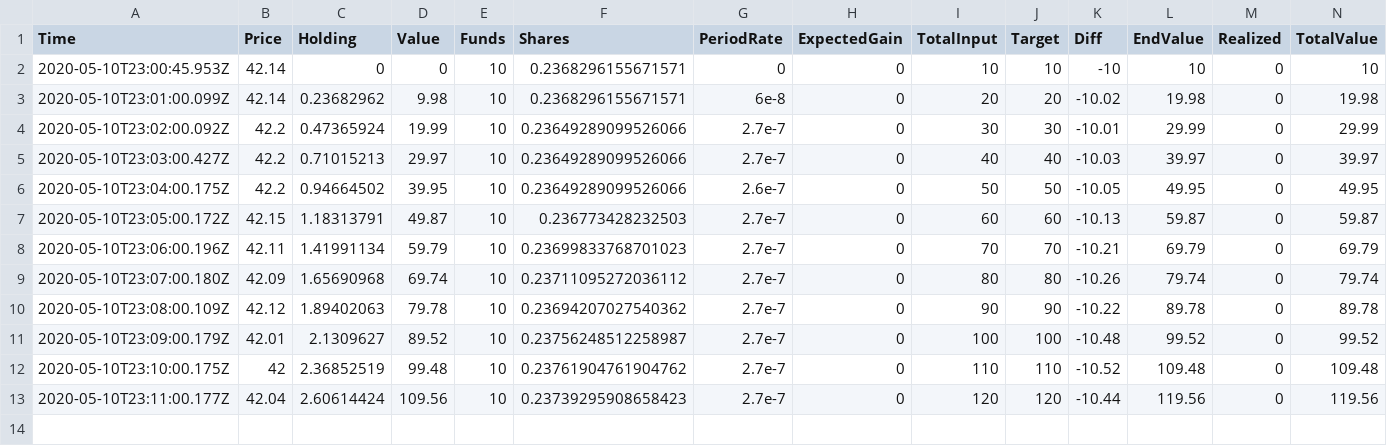
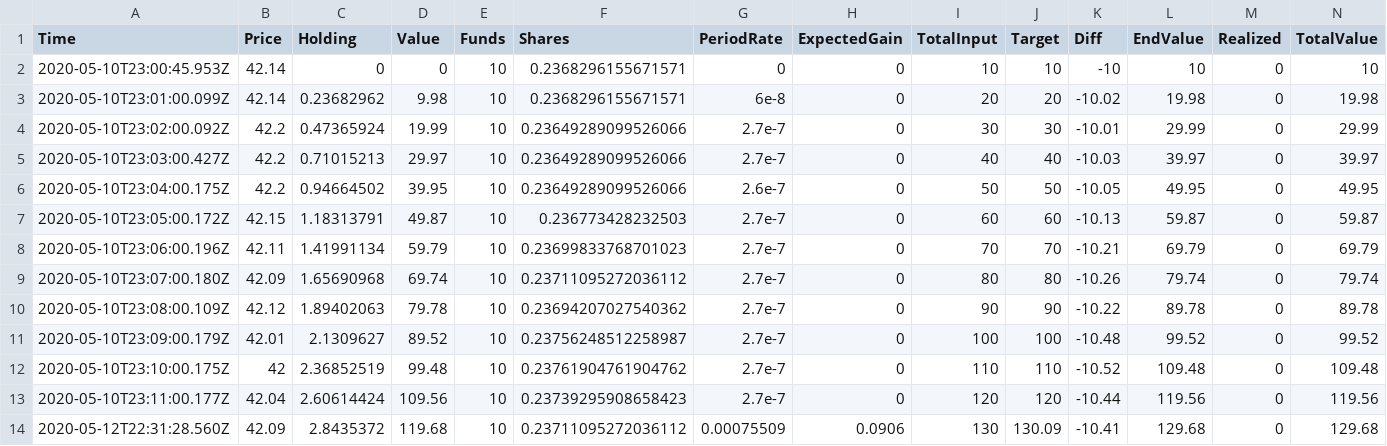
Before and after one commit to Society-Against-Mass-Entropy/coinbase_position_builder_bot, a TSV file: data/history.LTC-USD.dryrun.tsv, drawn as a sheet; only a part is shown; rows hold the shown columns only; the diff names each change by its address in the sheet, - before the commit and + after, or states it on an @@ line.

```diff
--- a/data/history.LTC-USD.dryrun.tsv
+++ b/data/history.LTC-USD.dryrun.tsv
+row 14: 2020-05-12T22:31:28.560Z | 42.09 | 2.8435372 | 119.68 | 10 | 0.23711095272036112 | 0.00075509 | 0.0906 | 130 | 130.09 | -10.41 | 129.68 | 0 | 129.68
```
Also changed, not shown: data/history.BTC-USD.dryrun.tsv, data/history.BTC-USD.sandbox.tsv, 9 other files.
